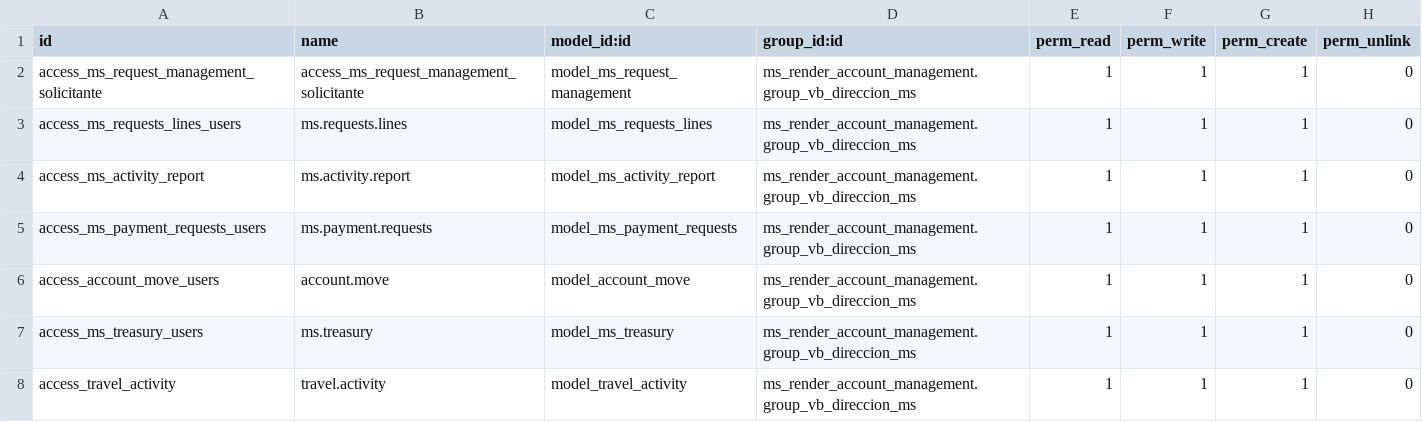
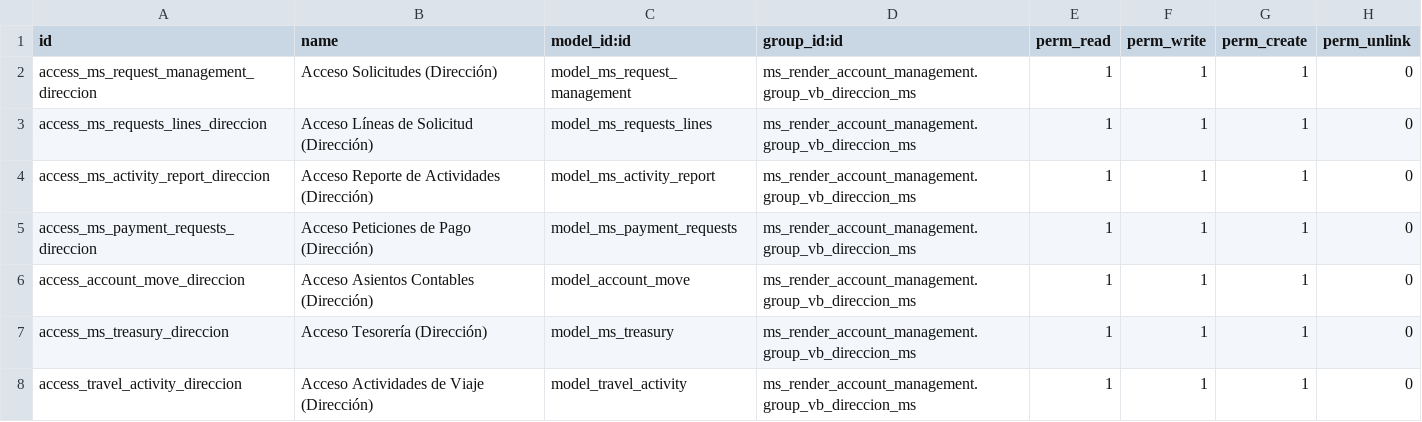
Before and after one commit to jaimemarston/ms-marston-erp, a CSV file: addons/ms_render_account_management/security/views_users/group_vb_direccion_view/ir.model.access.csv, drawn as a sheet.

```diff
--- a/addons/ms_render_account_management/security/views_users/group_vb_direccion_view/ir.model.access.csv
+++ b/addons/ms_render_account_management/security/views_users/group_vb_direccion_view/ir.model.access.csv
@@ -1,8 +1,8 @@
 id,name,model_id:id,group_id:id,perm_read,perm_write,perm_create,perm_unlink
-access_ms_request_management_solicitante,access_ms_request_management_solicitante,model_ms_request_management,ms_render_account_management.group_vb_direccion_ms,1,1,1,0
-access_ms_requests_lines_users,ms.requests.lines,model_ms_requests_lines,ms_render_account_management.group_vb_direccion_ms,1,1,1,0
-access_ms_activity_report,ms.activity.report,model_ms_activity_report,ms_render_account_management.group_vb_direccion_ms,1,1,1,0
-access_ms_payment_requests_users,ms.payment.requests,model_ms_payment_requests,ms_render_account_management.group_vb_direccion_ms,1,1,1,0
-access_account_move_users,account.move,model_account_move,ms_render_account_management.group_vb_direccion_ms,1,1,1,0
-access_ms_treasury_users,ms.treasury,model_ms_treasury,ms_render_account_management.group_vb_direccion_ms,1,1,1,0
-access_travel_activity,travel.activity,model_travel_activity,ms_render_account_management.group_vb_direccion_ms,1,1,1,0
+access_ms_request_management_direccion,Acceso Solicitudes (Dirección),model_ms_request_management,ms_render_account_management.group_vb_direccion_ms,1,1,1,0
+access_ms_requests_lines_direccion,Acceso Líneas de Solicitud (Dirección),model_ms_requests_lines,ms_render_account_management.group_vb_direccion_ms,1,1,1,0
+access_ms_activity_report_direccion,Acceso Reporte de Actividades (Dirección),model_ms_activity_report,ms_render_account_management.group_vb_direccion_ms,1,1,1,0
+access_ms_payment_requests_direccion,Acceso Peticiones de Pago (Dirección),model_ms_payment_requests,ms_render_account_management.group_vb_direccion_ms,1,1,1,0
+access_account_move_direccion,Acceso Asientos Contables (Dirección),model_account_move,ms_render_account_management.group_vb_direccion_ms,1,1,1,0
+access_ms_treasury_direccion,Acceso Tesorería (Dirección),model_ms_treasury,ms_render_account_management.group_vb_direccion_ms,1,1,1,0
+access_travel_activity_direccion,Acceso Actividades de Viaje (Dirección),model_travel_activity,ms_render_account_management.group_vb_direccion_ms,1,1,1,0
```
Also changed, not shown: addons/ms_render_account_management/security/ir.model.access.csv, addons/ms_render_account_management/security/views_users/group_vb_jefatura_view/ir.model.access.csv, 8 other files.
